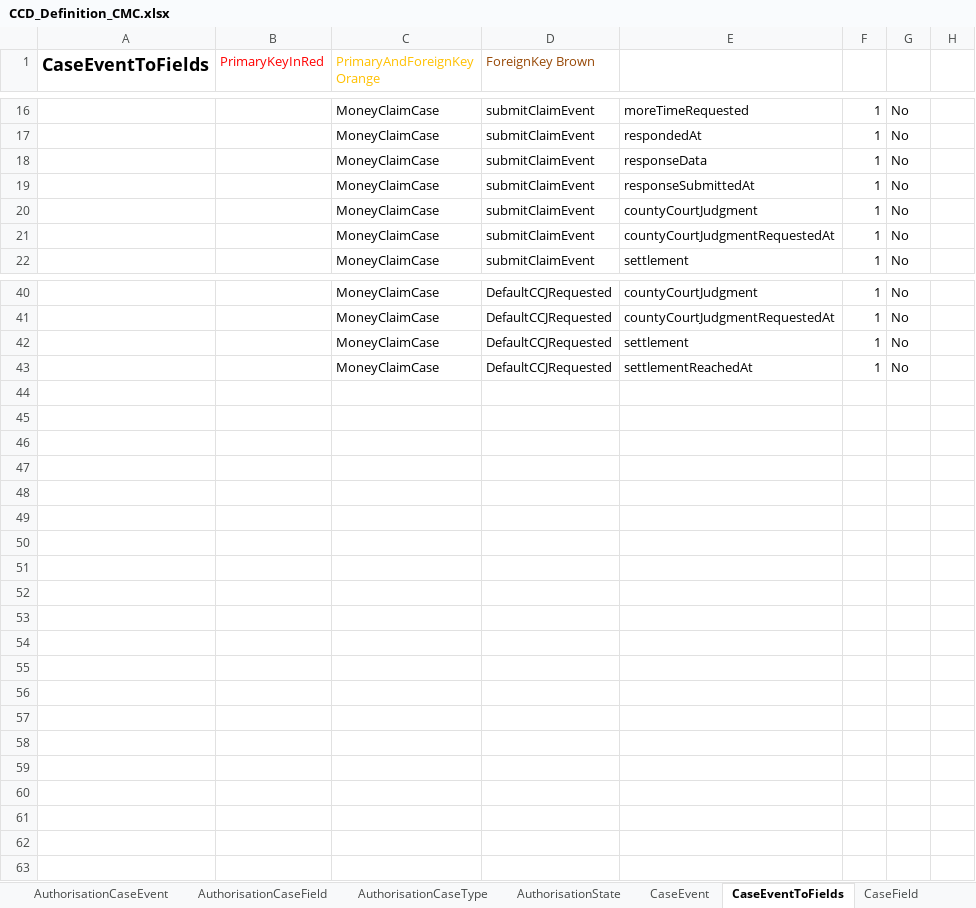
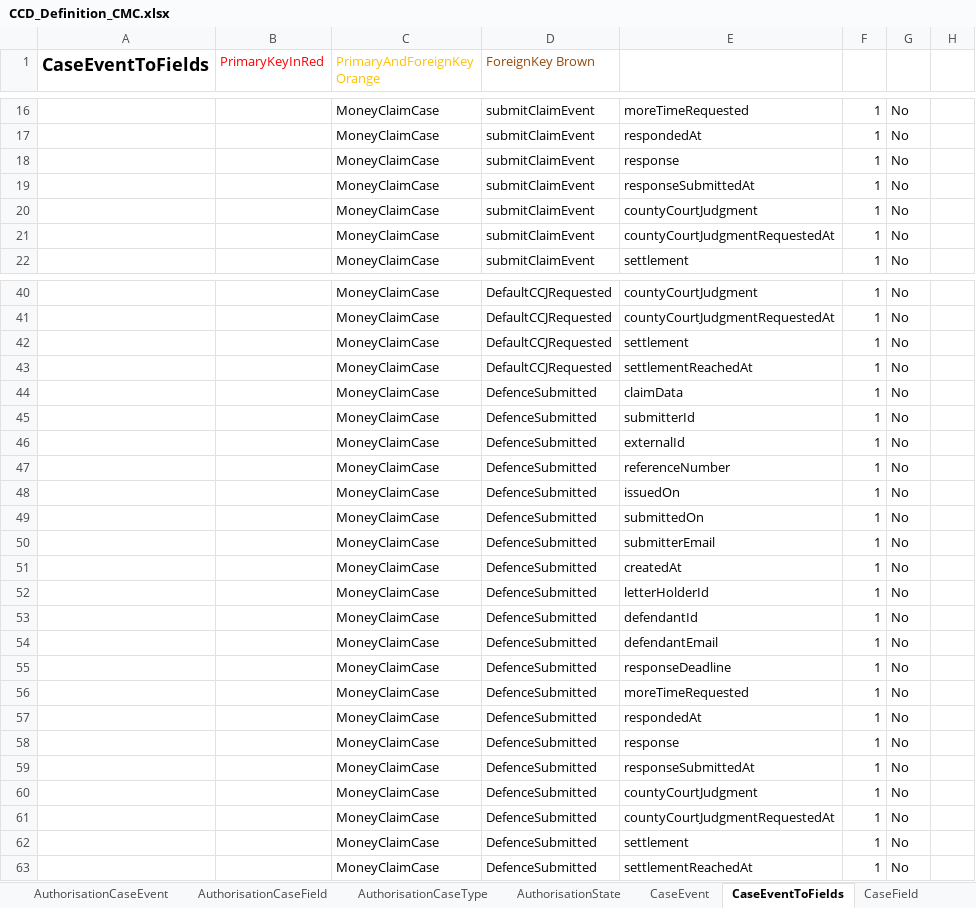
Before and after one commit to angusmack-msft/cmc-integration-tests, an Excel workbook: docker/ccd-definition-import/data/CCD_Definition_CMC.xlsx, sheet CaseEventToFields, drawn as a sheet; only a part is shown, gaps mark what is left out; values as stored, in another font and other column widths than the file's, no borders; the diff covers the shown part only; the diff names each change by its address in the sheet, - before the commit and + after, or states it on an @@ line.

Commit message:
ROC-3026 Defendant response mapping update (#106)

```diff
--- a/docker/ccd-definition-import/data/CCD_Definition_CMC.xlsx (sheet CaseEventToFields)
+++ b/docker/ccd-definition-import/data/CCD_Definition_CMC.xlsx (sheet CaseEventToFields)
-E18: responseData
+E18: response
+row 44:  |  | MoneyClaimCase | DefenceSubmitted | claimData | 1 | No
+row 45:  |  | MoneyClaimCase | DefenceSubmitted | submitterId | 1 | No
+row 46:  |  | MoneyClaimCase | DefenceSubmitted | externalId | 1 | No
+row 47:  |  | MoneyClaimCase | DefenceSubmitted | referenceNumber | 1 | No
+row 48:  |  | MoneyClaimCase | DefenceSubmitted | issuedOn | 1 | No
+row 49:  |  | MoneyClaimCase | DefenceSubmitted | submittedOn | 1 | No
+row 50:  |  | MoneyClaimCase | DefenceSubmitted | submitterEmail | 1 | No
+row 51:  |  | MoneyClaimCase | DefenceSubmitted | createdAt | 1 | No
+row 52:  |  | MoneyClaimCase | DefenceSubmitted | letterHolderId | 1 | No
+row 53:  |  | MoneyClaimCase | DefenceSubmitted | defendantId | 1 | No
+row 54:  |  | MoneyClaimCase | DefenceSubmitted | defendantEmail | 1 | No
+row 55:  |  | MoneyClaimCase | DefenceSubmitted | responseDeadline | 1 | No
+row 56:  |  | MoneyClaimCase | DefenceSubmitted | moreTimeRequested | 1 | No
+row 57:  |  | MoneyClaimCase | DefenceSubmitted | respondedAt | 1 | No
+row 58:  |  | MoneyClaimCase | DefenceSubmitted | response | 1 | No
+row 59:  |  | MoneyClaimCase | DefenceSubmitted | responseSubmittedAt | 1 | No
+row 60:  |  | MoneyClaimCase | DefenceSubmitted | countyCourtJudgment | 1 | No
+row 61:  |  | MoneyClaimCase | DefenceSubmitted | countyCourtJudgmentRequestedAt | 1 | No
+row 62:  |  | MoneyClaimCase | DefenceSubmitted | settlement | 1 | No
+row 63:  |  | MoneyClaimCase | DefenceSubmitted | settlementReachedAt | 1 | No
```
Also changed, not shown: 1 edited cell elsewhere in this sheet, sheet FixedLists, sheet ComplexTypes, sheet AuthorisationState, sheet AuthorisationCaseField, sheet CaseField, sheet CaseTypeTab.
